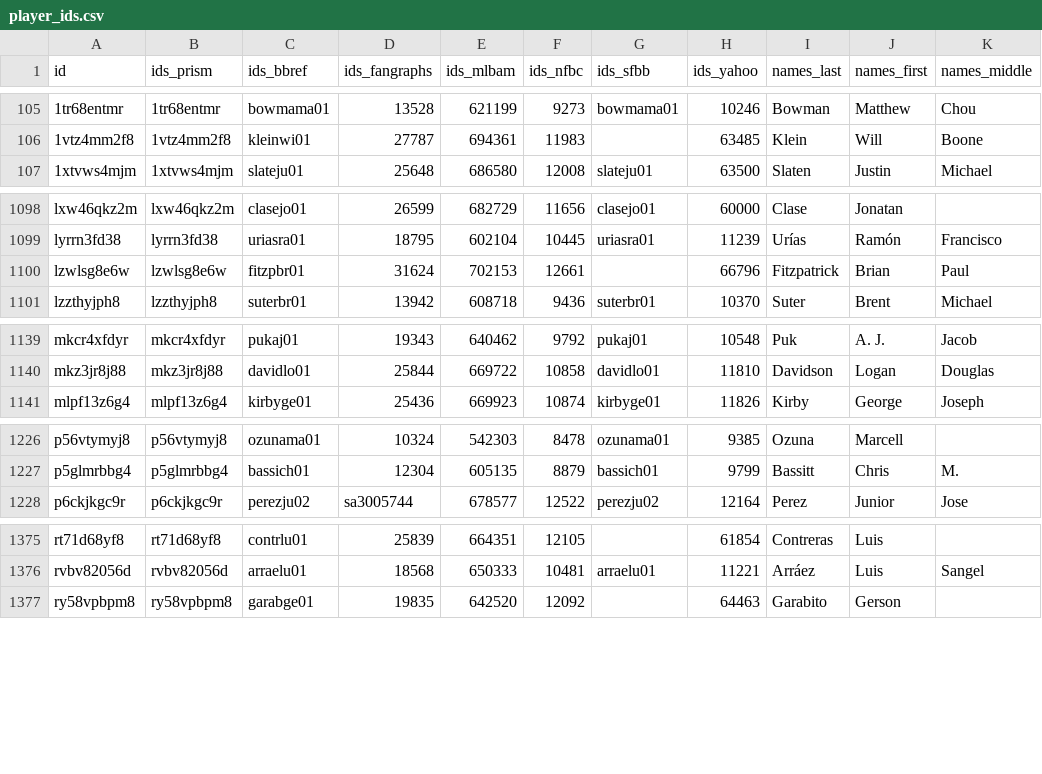
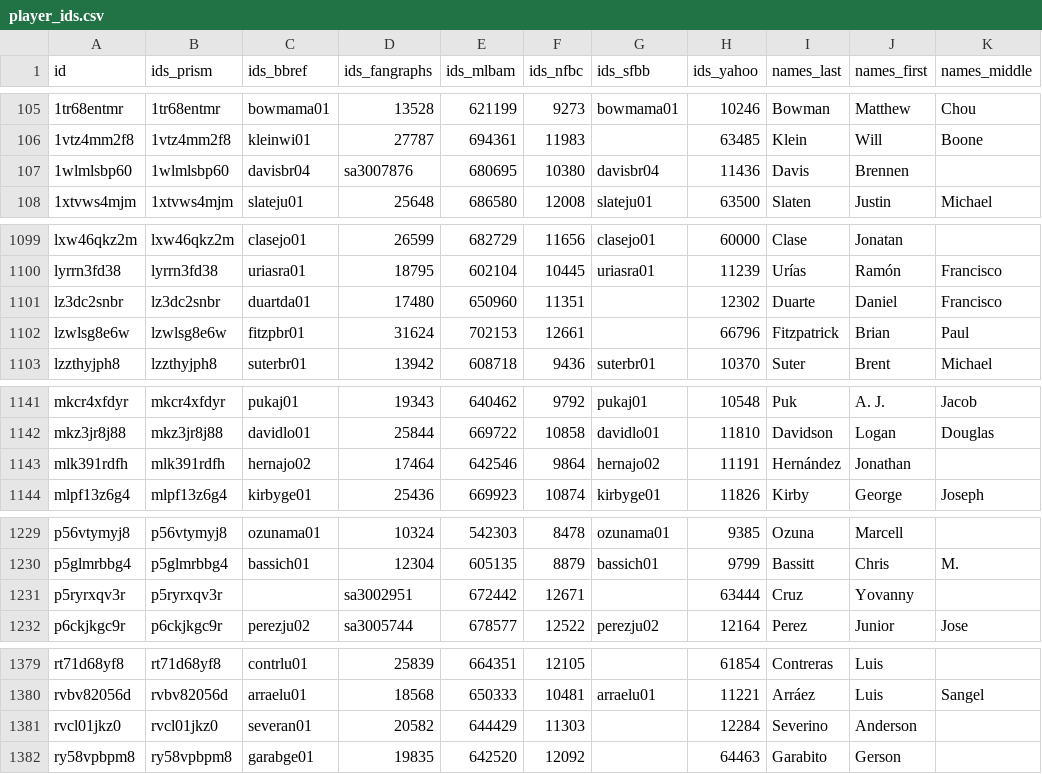
Before and after one commit to StatsVine/prism-registry, a CSV file: exports/mlb/player_ids/player_ids.csv, drawn as a sheet; only a part is shown, gaps mark what is left out.

```diff
--- a/exports/mlb/player_ids/player_ids.csv
+++ b/exports/mlb/player_ids/player_ids.csv
@@ -106,2 +106,3 @@ id,ids_prism,ids_bbref,ids_fangraphs,ids_mlbam,ids_nfbc,ids_sfbb,ids_yahoo,names
 1vtz4mm2f8,1vtz4mm2f8,kleinwi01,27787,694361,11983,,63485,Klein,Will,Boone
+1wlmlsbp60,1wlmlsbp60,davisbr04,sa3007876,680695,10380,davisbr04,11436,Davis,Brennen,
 1xtvws4mjm,1xtvws4mjm,slateju01,25648,686580,12008,slateju01,63500,Slaten,Justin,Michael
@@ -1099,2 +1100,3 @@ lxw46qkz2m,lxw46qkz2m,clasejo01,26599,682729,11656,clasejo01,60000,Clase,Jonatan
 lyrrn3fd38,lyrrn3fd38,uriasra01,18795,602104,10445,uriasra01,11239,Urías,Ramón,Francisco
+lz3dc2snbr,lz3dc2snbr,duartda01,17480,650960,11351,,12302,Duarte,Daniel,Francisco
 lzwlsg8e6w,lzwlsg8e6w,fitzpbr01,31624,702153,12661,,66796,Fitzpatrick,Brian,Paul
@@ -1140,2 +1142,3 @@ mkcr4xfdyr,mkcr4xfdyr,pukaj01,19343,640462,9792,pukaj01,10548,Puk,A. J.,Jacob
 mkz3jr8j88,mkz3jr8j88,davidlo01,25844,669722,10858,davidlo01,11810,Davidson,Logan,Douglas
+mlk391rdfh,mlk391rdfh,hernajo02,17464,642546,9864,hernajo02,11191,Hernández,Jonathan,
 mlpf13z6g4,mlpf13z6g4,kirbyge01,25436,669923,10874,kirbyge01,11826,Kirby,George,Joseph
@@ -1227,2 +1230,3 @@ p56vtymyj8,p56vtymyj8,ozunama01,10324,542303,8478,ozunama01,9385,Ozuna,Marcell,
 p5glmrbbg4,p5glmrbbg4,bassich01,12304,605135,8879,bassich01,9799,Bassitt,Chris,M.
+p5ryrxqv3r,p5ryrxqv3r,,sa3002951,672442,12671,,63444,Cruz,Yovanny,
 p6ckjkgc9r,p6ckjkgc9r,perezju02,sa3005744,678577,12522,perezju02,12164,Perez,Junior,Jose
@@ -1376,2 +1380,3 @@ rt71d68yf8,rt71d68yf8,contrlu01,25839,664351,12105,,61854,Contreras,Luis,
 rvbv82056d,rvbv82056d,arraelu01,18568,650333,10481,arraelu01,11221,Arráez,Luis,Sangel
+rvcl01jkz0,rvcl01jkz0,severan01,20582,644429,11303,,12284,Severino,Anderson,
 ry58vpbpm8,ry58vpbpm8,garabge01,19835,642520,12092,,64463,Garabito,Gerson,
```
Also changed, not shown: exports/mlb/players_mlb_profile/players_mlb_profile.csv, exports/mlb/players_mlb_roster/players_mlb_roster.csv, 45 other files.
